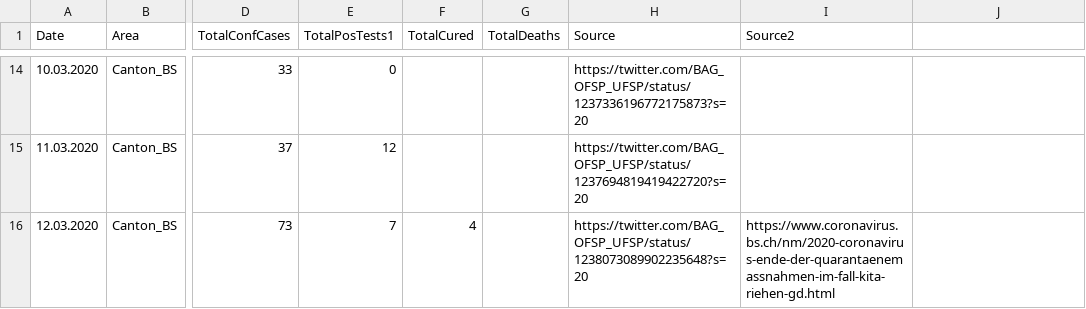
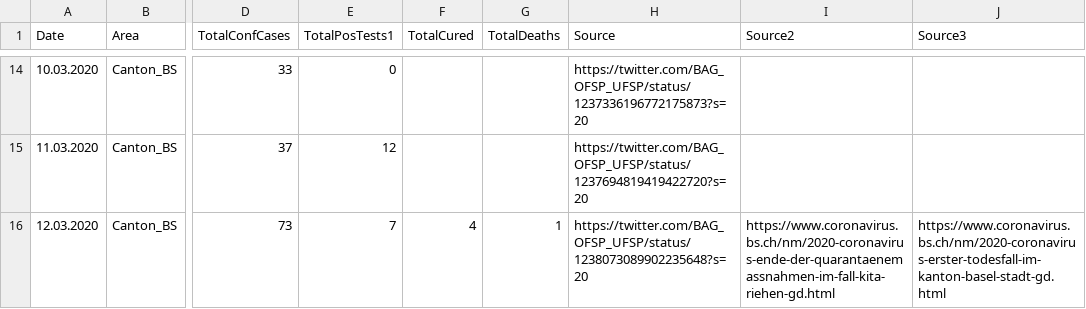
Before and after one commit to jb3-2/covid_19, a CSV file: COVID19_Fallzahlen_Kanton_BS_total.csv, drawn as a sheet; only a part is shown, gaps mark what is left out; the diff names each change by its address in the sheet, - before the commit and + after, or states it on an @@ line.

Commit message:
Update today’s TotalDeaths

```diff
--- a/COVID19_Fallzahlen_Kanton_BS_total.csv
+++ b/COVID19_Fallzahlen_Kanton_BS_total.csv
-J1: (empty)
+J1: Source3
-G16 (TotalDeaths): (empty)
+G16 (TotalDeaths): 1
-J16 (Source3): (empty)
+J16 (Source3): https://www.coronavirus.bs.ch/nm/2020-coronavirus-erster-todesfall-im-kanton-basel-stadt-gd.html
```
